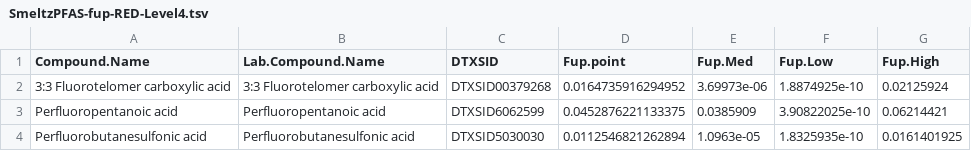
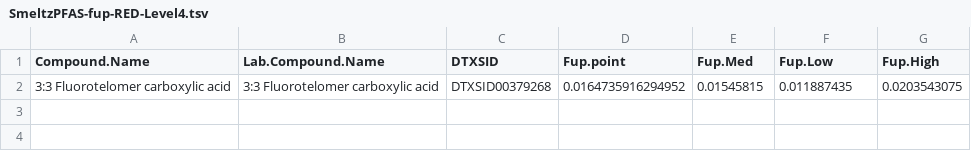
Before and after one commit to USEPA/invitroTKstats, a TSV file: working/SmeltzPFAS/SmeltzPFAS-fup-RED-Level4.tsv, drawn as a sheet.

```diff
--- a/working/SmeltzPFAS/SmeltzPFAS-fup-RED-Level4.tsv
+++ b/working/SmeltzPFAS/SmeltzPFAS-fup-RED-Level4.tsv
@@ -1,4 +1,2 @@
 Compound.Name	Lab.Compound.Name	DTXSID	Fup.point	Fup.Med	Fup.Low	Fup.High
-3:3 Fluorotelomer carboxylic acid	3:3 Fluorotelomer carboxylic acid	DTXSID00379268	0.0164735916294952	3.69973e-06	1.8874925e-10	0.02125924
-Perfluoropentanoic acid	Perfluoropentanoic acid	DTXSID6062599	0.0452876221133375	0.0385909	3.90822025e-10	0.06214421
-Perfluorobutanesulfonic acid	Perfluorobutanesulfonic acid	DTXSID5030030	0.0112546821262894	1.0963e-05	1.8325935e-10	0.0161401925
+3:3 Fluorotelomer carboxylic acid	3:3 Fluorotelomer carboxylic acid	DTXSID00379268	0.0164735916294952	0.01545815	0.011887435	0.0203543075
```
Also changed, not shown: 6 other files.
